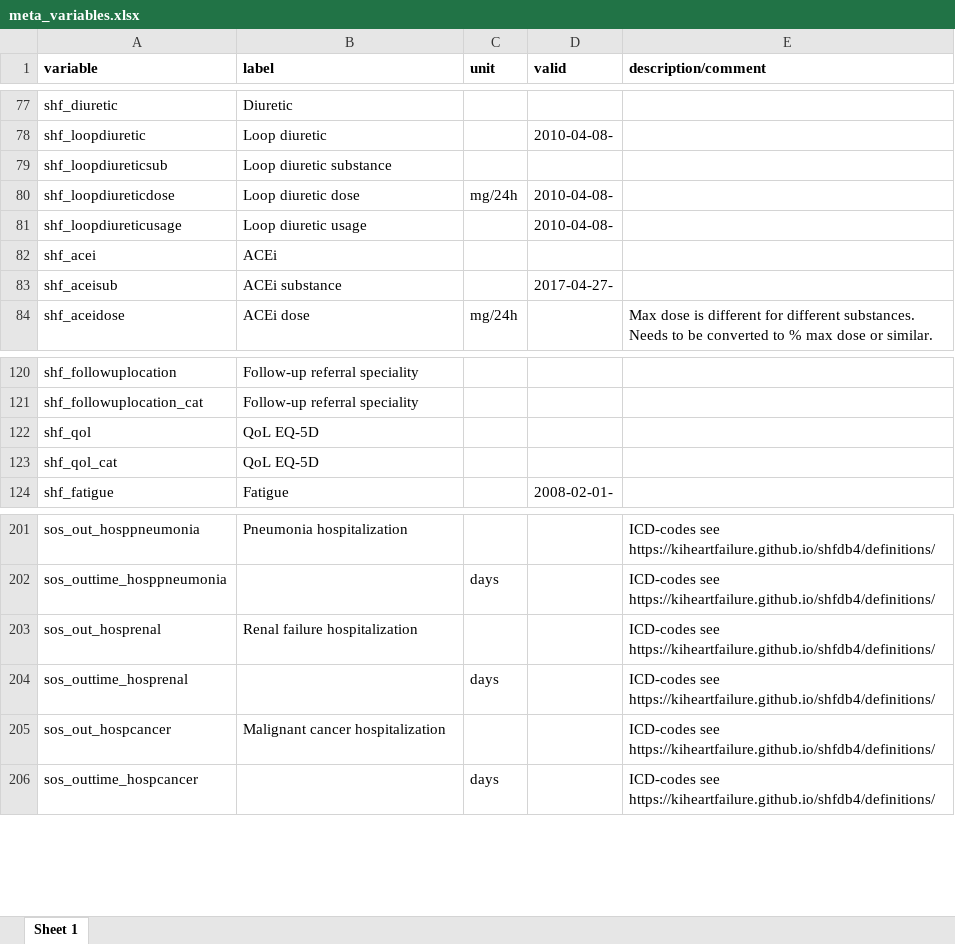
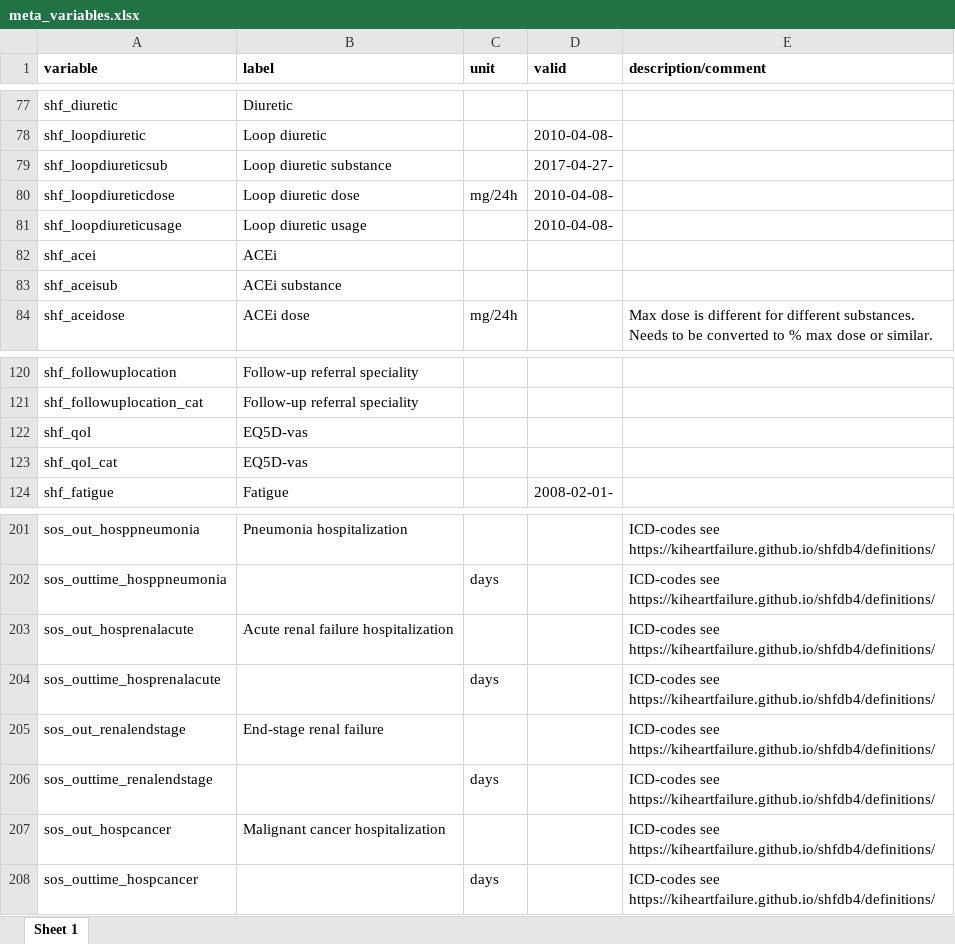
Before and after one commit to KIHeartFailure/shfdb4dm, an Excel workbook: metadata/meta_variables.xlsx, sheet Sheet 1, drawn as a sheet; only a part is shown, gaps mark what is left out; values as stored, in another font and other column widths than the file's, no borders; the diff names each change by its address in the sheet, - before the commit and + after, or states it on an @@ line.

Commit message:
v 4.2.2 modifications to renal + add rep hfh

```diff
--- a/metadata/meta_variables.xlsx (sheet Sheet 1)
+++ b/metadata/meta_variables.xlsx (sheet Sheet 1)
-D79 (valid): (empty)
+D79 (valid): 2017-04-27-
-D83 (valid): 2017-04-27-
+D83 (valid): (empty)
-B122:B123 (label): QoL EQ-5D
+B122:B123 (label): EQ5D-vas
-A203 (variable): sos_out_hosprenal
+A203 (variable): sos_out_hosprenalacute
-B203 (label): Renal failure hospitalization
+B203 (label): Acute renal failure hospitalization
-A204 (variable): sos_outtime_hosprenal
+A204 (variable): sos_outtime_hosprenalacute
+row 205: sos_out_renalendstage | End-stage renal failure |  |  | ICD-codes see https://kiheartfailure.github.io/shfdb4/definitions/
+row 206: sos_outtime_renalendstage |  | days |  | ICD-codes see https://kiheartfailure.github.io/shfdb4/definitions/
```
Also changed, not shown: metadata/tmp_meta_variables.xlsx, 7 other files.
